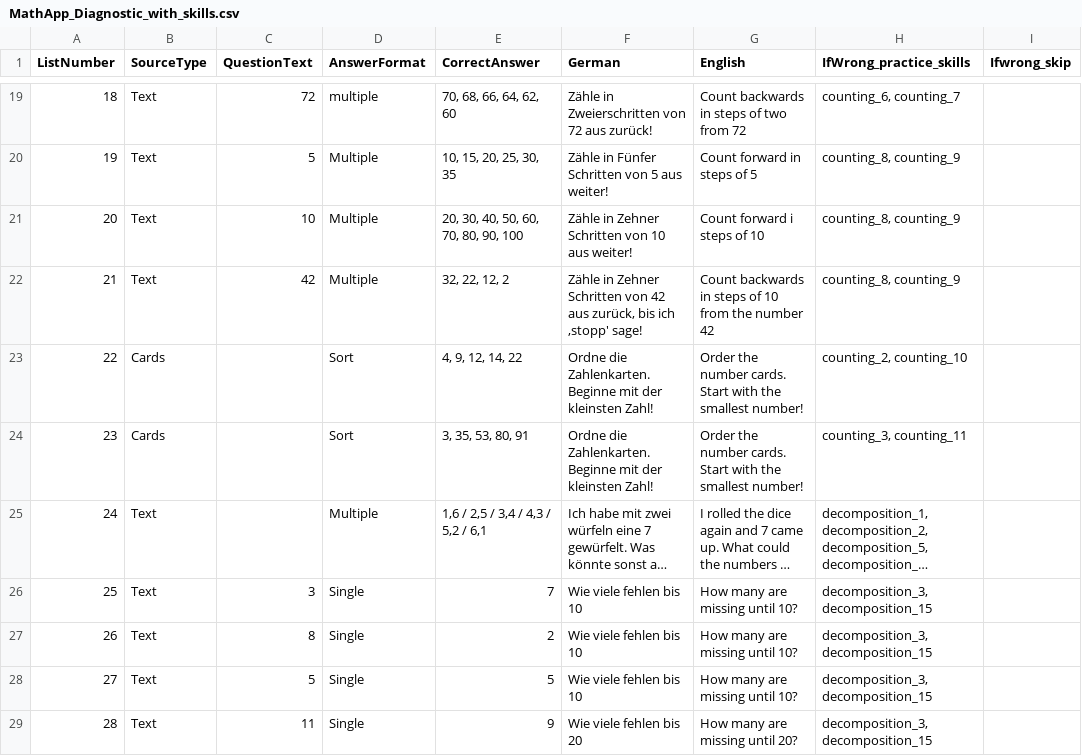
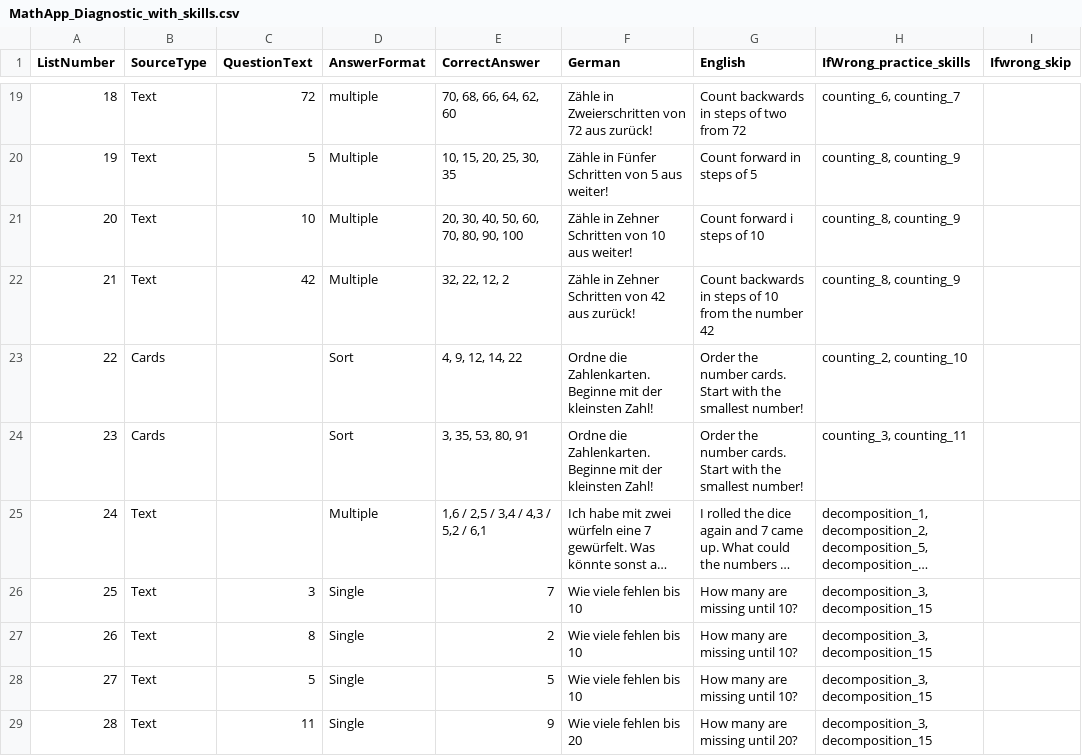
Before and after one commit to j-neu/math_app, a CSV file: math_app/Research/MathApp_Diagnostic_with_skills.csv, drawn as a sheet; only a part is shown, gaps mark what is left out; long unchanged cells end in …; the diff names each change by its address in the sheet, - before the commit and + after, or states it on an @@ line.

```diff
--- a/math_app/Research/MathApp_Diagnostic_with_skills.csv
+++ b/math_app/Research/MathApp_Diagnostic_with_skills.csv
-F22 (German): …42 aus zurück, bis ich ‚stopp' sage!
+F22 (German): …42 aus zurück!
```
Also changed, not shown: 3 other files.
